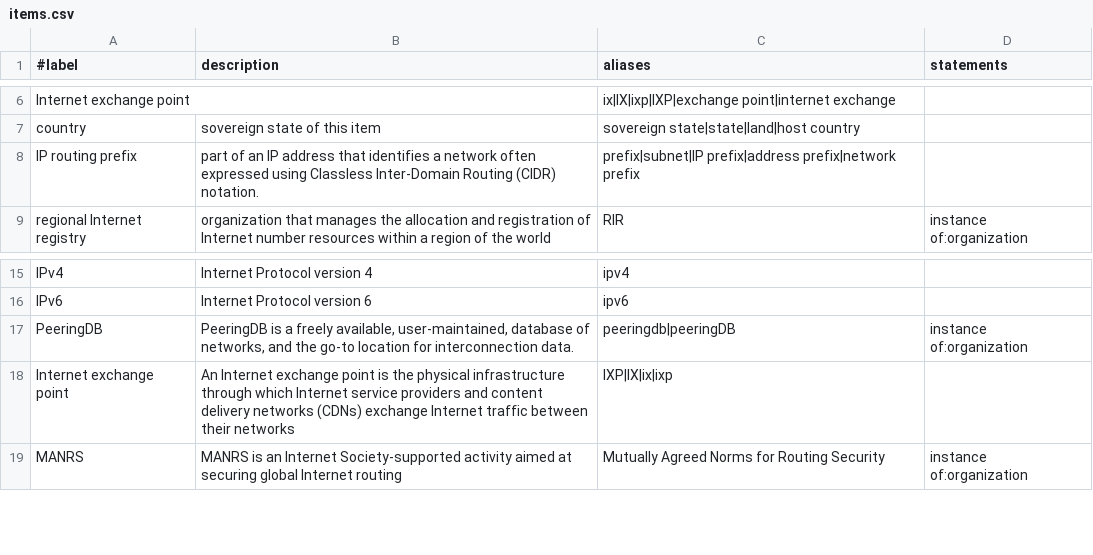
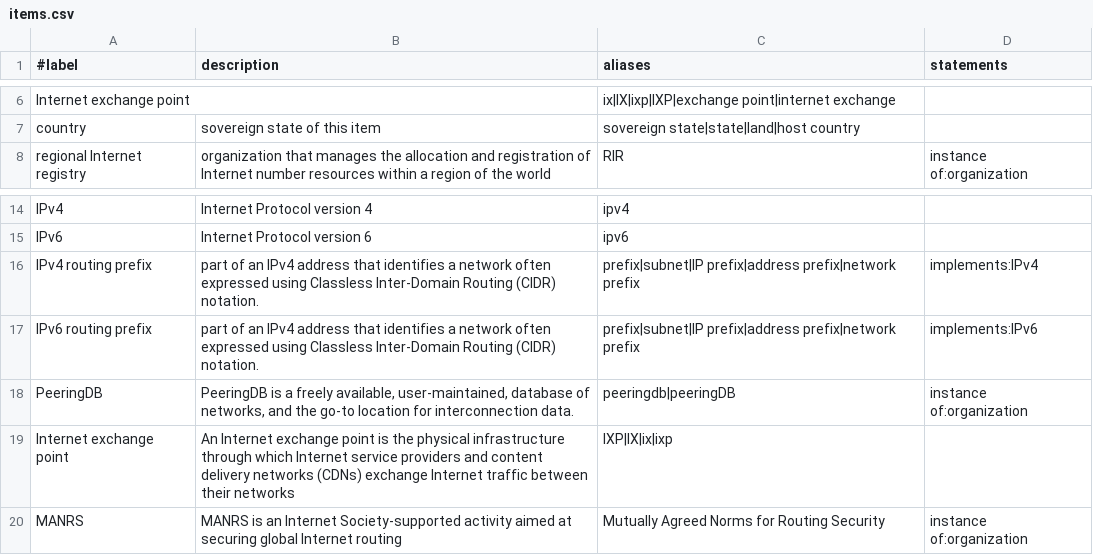
Before and after one commit to InternetHealthReport/internet-yellow-pages, a CSV file: basic/items.csv, drawn as a sheet; only a part is shown, gaps mark what is left out; removed rows and columns are numbered as before the commit, all else as after; the diff names each change by its address in the sheet, - before the commit and + after, or states it on an @@ line.

Commit message:
add function to retrieve prefix qid

```diff
--- a/basic/items.csv
+++ b/basic/items.csv
-row 8: IP routing prefix | part of an IP address that identifies a network often expressed using Classless Inter-Domain Routing (CIDR) notation. | prefix|subnet|IP prefix|address prefix|network prefix
+row 16: IPv4 routing prefix | part of an IPv4 address that identifies a network often expressed using Classless Inter-Domain Routing (CIDR) notation. | prefix|subnet|IP prefix|address prefix|network prefix | implements:IPv4
+row 17: IPv6 routing prefix | part of an IPv4 address that identifies a network often expressed using Classless Inter-Domain Routing (CIDR) notation. | prefix|subnet|IP prefix|address prefix|network prefix | implements:IPv6
```
Also changed, not shown: 1 other file.
